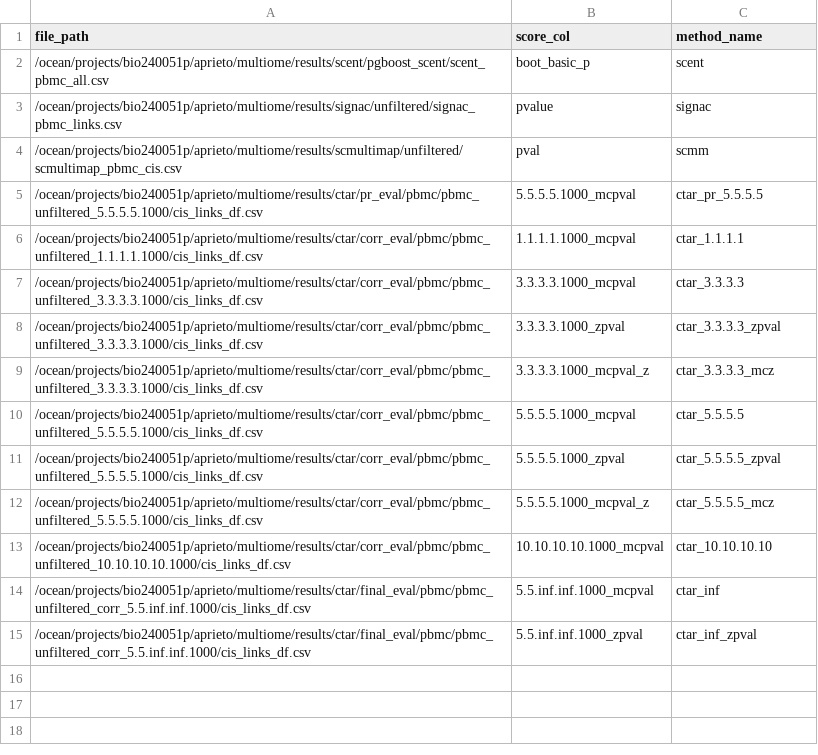
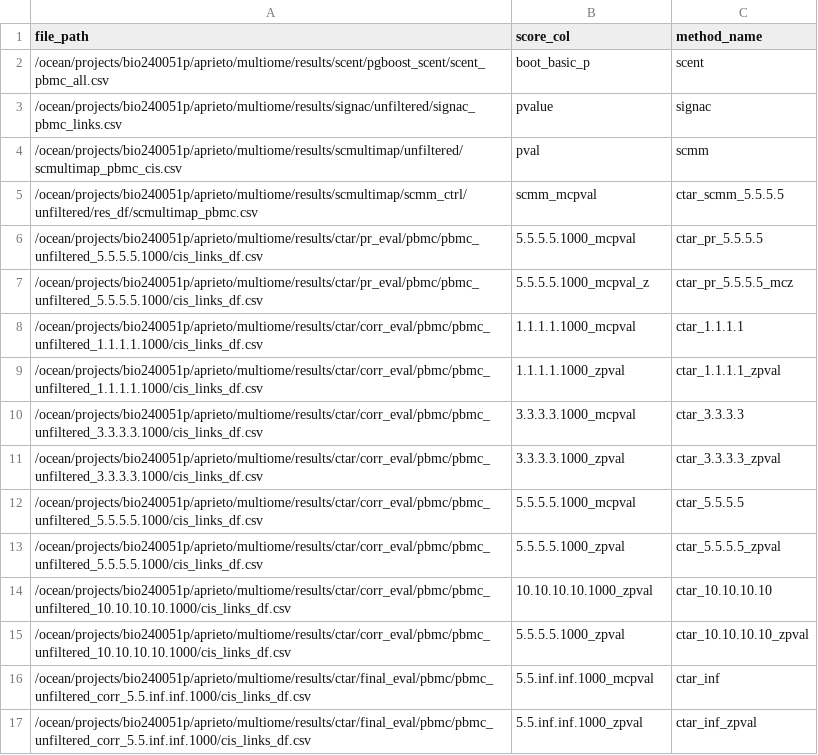
Before and after one commit to anatori/cts_peak_gene, a CSV file: experiments/job.evaluation/methods_manifests/pbmc_methods.csv, drawn as a sheet.

Commit message:
update file paths

```diff
--- a/experiments/job.evaluation/methods_manifests/pbmc_methods.csv
+++ b/experiments/job.evaluation/methods_manifests/pbmc_methods.csv
@@ -4,11 +4,13 @@ file_path,score_col,method_name
 /ocean/projects/bio240051p/aprieto/multiome/results/scmultimap/unfiltered/scmultimap_pbmc_cis.csv,pval,scmm
+/ocean/projects/bio240051p/aprieto/multiome/results/scmultimap/scmm_ctrl/unfiltered/res_df/scmultimap_pbmc.csv,scmm_mcpval,ctar_scmm_5.5.5.5
 /ocean/projects/bio240051p/aprieto/multiome/results/ctar/pr_eval/pbmc/pbmc_unfiltered_5.5.5.5.1000/cis_links_df.csv,5.5.5.5.1000_mcpval,ctar_pr_5.5.5.5
+/ocean/projects/bio240051p/aprieto/multiome/results/ctar/pr_eval/pbmc/pbmc_unfiltered_5.5.5.5.1000/cis_links_df.csv,5.5.5.5.1000_mcpval_z,ctar_pr_5.5.5.5_mcz
 /ocean/projects/bio240051p/aprieto/multiome/results/ctar/corr_eval/pbmc/pbmc_unfiltered_1.1.1.1.1000/cis_links_df.csv,1.1.1.1.1000_mcpval,ctar_1.1.1.1
+/ocean/projects/bio240051p/aprieto/multiome/results/ctar/corr_eval/pbmc/pbmc_unfiltered_1.1.1.1.1000/cis_links_df.csv,1.1.1.1.1000_zpval,ctar_1.1.1.1_zpval
 /ocean/projects/bio240051p/aprieto/multiome/results/ctar/corr_eval/pbmc/pbmc_unfiltered_3.3.3.3.1000/cis_links_df.csv,3.3.3.3.1000_mcpval,ctar_3.3.3.3
 /ocean/projects/bio240051p/aprieto/multiome/results/ctar/corr_eval/pbmc/pbmc_unfiltered_3.3.3.3.1000/cis_links_df.csv,3.3.3.3.1000_zpval,ctar_3.3.3.3_zpval
-/ocean/projects/bio240051p/aprieto/multiome/results/ctar/corr_eval/pbmc/pbmc_unfiltered_3.3.3.3.1000/cis_links_df.csv,3.3.3.3.1000_mcpval_z,ctar_3.3.3.3_mcz
 /ocean/projects/bio240051p/aprieto/multiome/results/ctar/corr_eval/pbmc/pbmc_unfiltered_5.5.5.5.1000/cis_links_df.csv,5.5.5.5.1000_mcpval,ctar_5.5.5.5
 /ocean/projects/bio240051p/aprieto/multiome/results/ctar/corr_eval/pbmc/pbmc_unfiltered_5.5.5.5.1000/cis_links_df.csv,5.5.5.5.1000_zpval,ctar_5.5.5.5_zpval
-/ocean/projects/bio240051p/aprieto/multiome/results/ctar/corr_eval/pbmc/pbmc_unfiltered_5.5.5.5.1000/cis_links_df.csv,5.5.5.5.1000_mcpval_z,ctar_5.5.5.5_mcz
-/ocean/projects/bio240051p/aprieto/multiome/results/ctar/corr_eval/pbmc/pbmc_unfiltered_10.10.10.10.1000/cis_links_df.csv,10.10.10.10.1000_mcpval,ctar_10.10.10.10
+/ocean/projects/bio240051p/aprieto/multiome/results/ctar/corr_eval/pbmc/pbmc_unfiltered_10.10.10.10.1000/cis_links_df.csv,10.10.10.10.1000_zpval,ctar_10.10.10.10
+/ocean/projects/bio240051p/aprieto/multiome/results/ctar/corr_eval/pbmc/pbmc_unfiltered_10.10.10.10.1000/cis_links_df.csv,5.5.5.5.1000_zpval,ctar_10.10.10.10_zpval
 /ocean/projects/bio240051p/aprieto/multiome/results/ctar/final_eval/pbmc/pbmc_unfiltered_corr_5.5.inf.inf.1000/cis_links_df.csv,5.5.inf.inf.1000_mcpval,ctar_inf
```
Also changed, not shown: 5 other files.
